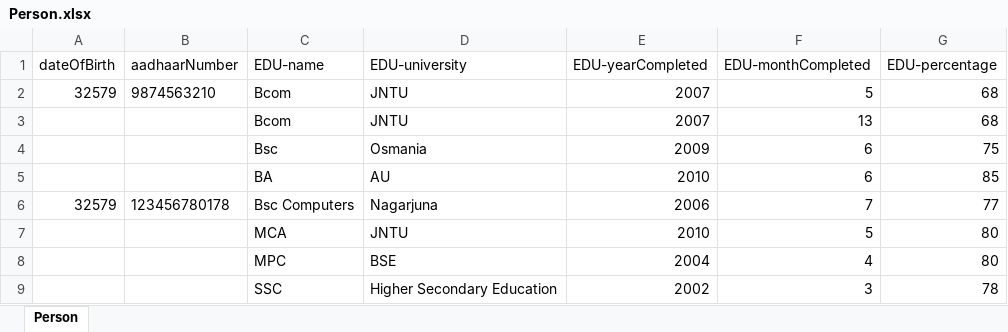
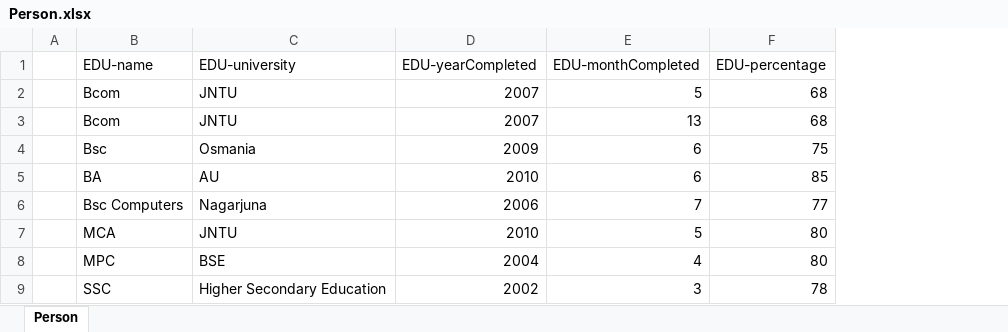
Before and after one commit to arthurfiddich/rise-app, an Excel workbook: com.rise.daemon/database/Person.xlsx, sheet Person, drawn as a sheet; only a part is shown; values as stored, in another font and other column widths than the file's, no borders; conditional formats not drawn; removed rows and columns are numbered as before the commit, all else as after; the diff names each change by its address in the sheet, - before the commit and + after, or states it on an @@ line.

Commit message:
Preparing ExcelDataImporter class to export the records into an excel. Also Added apache-poi jars.

```diff
--- a/com.rise.daemon/database/Person.xlsx (sheet Person)
+++ b/com.rise.daemon/database/Person.xlsx (sheet Person)
-column A (dateOfBirth), rows 2-6: 32579 |  |  |  | 32579
-column B (aadhaarNumber), rows 2-6: 9874563210 |  |  |  | 123456780178
+column A, empty
```
Also changed, not shown: 4 other files.
